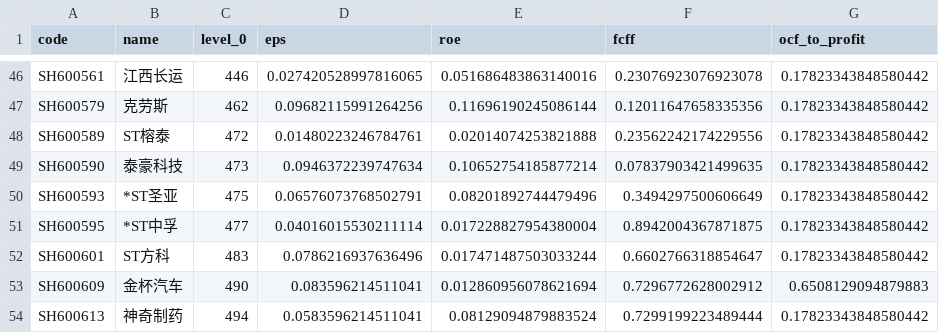
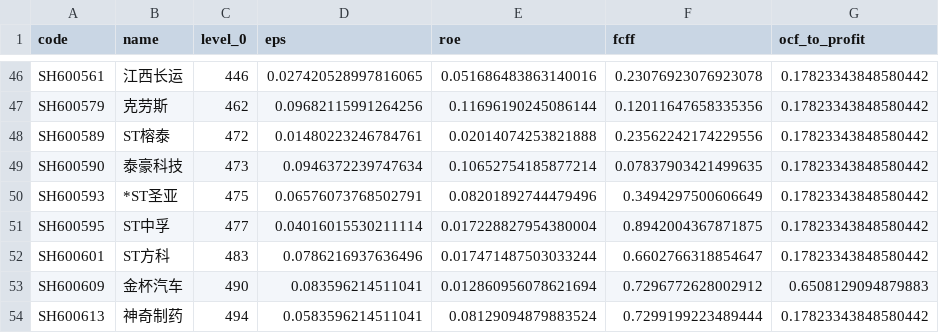
Before and after one commit to li-yong/result, a CSV file: garbage_latest_garbage_eps_bottom_dot1.csv, drawn as a sheet; only a part is shown, gaps mark what is left out; the diff names each change by its address in the sheet, - before the commit and + after, or states it on an @@ line.

```diff
--- a/garbage_latest_garbage_eps_bottom_dot1.csv
+++ b/garbage_latest_garbage_eps_bottom_dot1.csv
-B51 (name): *ST中孚
+B51 (name): ST中孚
```
Also changed, not shown: garbage_latest_ST_stock.csv, garbage_latest_garbage_free_cashflow_bottom_dot1.csv, 17 other files.
